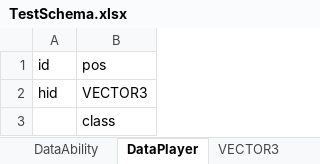
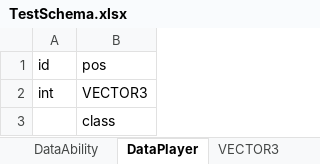
Before and after one commit to devwinsoft/framework, an Excel workbook: schemas/TestSchema.xlsx, sheet DataPlayer, drawn as a sheet; values as stored, in another font and other column widths than the file's, no borders; the diff names each change by its address in the sheet, - before the commit and + after, or states it on an @@ line.

```diff
--- a/schemas/TestSchema.xlsx (sheet DataPlayer)
+++ b/schemas/TestSchema.xlsx (sheet DataPlayer)
-A2 (id): hid
+A2 (id): int
```
Also changed, not shown: sheet DataCharacter, sheet !MESSAGE, 43 other files.
